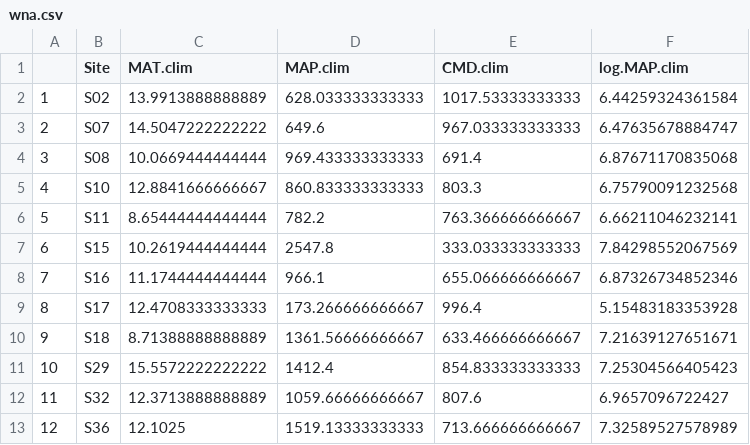
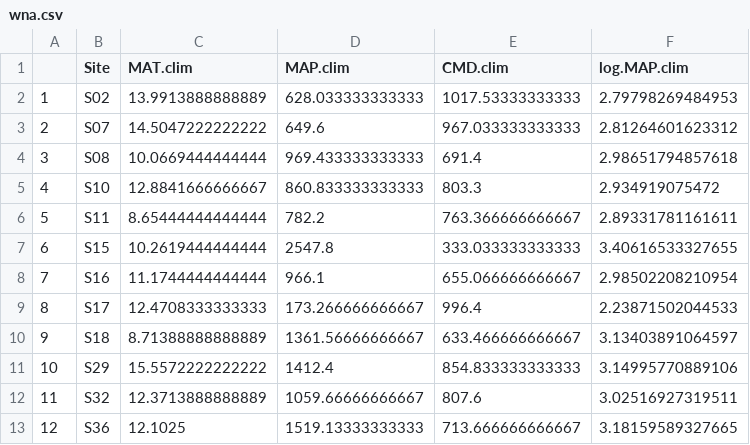
Before and after one commit to anstettd/a_Resurrection, a CSV file: Data/wna.csv, drawn as a sheet.

```diff
--- a/Data/wna.csv
+++ b/Data/wna.csv
@@ -1,13 +1,13 @@
 "","Site","MAT.clim","MAP.clim","CMD.clim","log.MAP.clim"
-"1","S02",13.9913888888889,628.033333333333,1017.53333333333,6.44259324361584
-"2","S07",14.5047222222222,649.6,967.033333333333,6.47635678884747
-"3","S08",10.0669444444444,969.433333333333,691.4,6.87671170835068
-"4","S10",12.8841666666667,860.833333333333,803.3,6.75790091232568
-"5","S11",8.65444444444444,782.2,763.366666666667,6.66211046232141
-"6","S15",10.2619444444444,2547.8,333.033333333333,7.84298552067569
-"7","S16",11.1744444444444,966.1,655.066666666667,6.87326734852346
-"8","S17",12.4708333333333,173.266666666667,996.4,5.15483183353928
-"9","S18",8.71388888888889,1361.56666666667,633.466666666667,7.21639127651671
-"10","S29",15.5572222222222,1412.4,854.833333333333,7.25304566405423
-"11","S32",12.3713888888889,1059.66666666667,807.6,6.9657096722427
-"12","S36",12.1025,1519.13333333333,713.666666666667,7.32589527578989
+"1","S02",13.9913888888889,628.033333333333,1017.53333333333,2.79798269484953
+"2","S07",14.5047222222222,649.6,967.033333333333,2.81264601623312
+"3","S08",10.0669444444444,969.433333333333,691.4,2.98651794857618
+"4","S10",12.8841666666667,860.833333333333,803.3,2.934919075472
+"5","S11",8.65444444444444,782.2,763.366666666667,2.89331781161611
+"6","S15",10.2619444444444,2547.8,333.033333333333,3.40616533327655
+"7","S16",11.1744444444444,966.1,655.066666666667,2.98502208210954
+"8","S17",12.4708333333333,173.266666666667,996.4,2.23871502044533
+"9","S18",8.71388888888889,1361.56666666667,633.466666666667,3.13403891064597
+"10","S29",15.5572222222222,1412.4,854.833333333333,3.14995770889106
+"11","S32",12.3713888888889,1059.66666666667,807.6,3.02516927319511
+"12","S36",12.1025,1519.13333333333,713.666666666667,3.18159589327665
```
Also changed, not shown: Data/weather.csv, Data/wna_all.csv, 9 other files.
